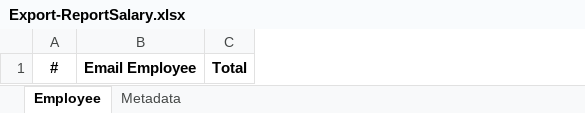
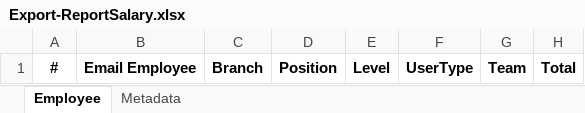
Before and after one commit to ncc-erp/ncc-erp-hrm-v2, an Excel workbook: aspnet-core/src/HRMv2.Web.Host/wwwroot/template/Export-ReportSalary.xlsx, sheet Employee, drawn as a sheet; values as stored, in another font and other column widths than the file's, no borders; the diff names each change by its address in the sheet, - before the commit and + after, or states it on an @@ line.

Commit message:
fix_report_salary

```diff
--- a/aspnet-core/src/HRMv2.Web.Host/wwwroot/template/Export-ReportSalary.xlsx (sheet Employee)
+++ b/aspnet-core/src/HRMv2.Web.Host/wwwroot/template/Export-ReportSalary.xlsx (sheet Employee)
+column C, row 1: Branch
+column D, row 1: Position
+column E, row 1: Level
+column F, row 1: UserType
+column G, row 1: Team
```
Also changed, not shown: 7 other files.
